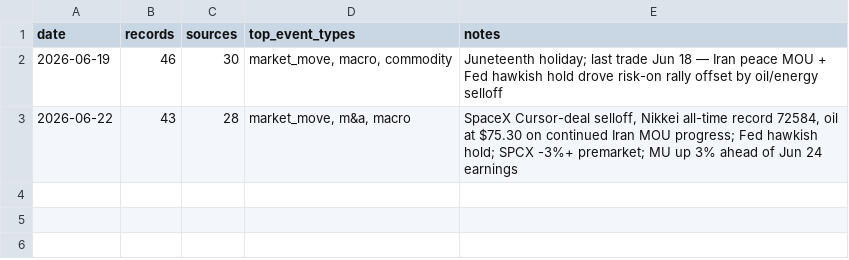
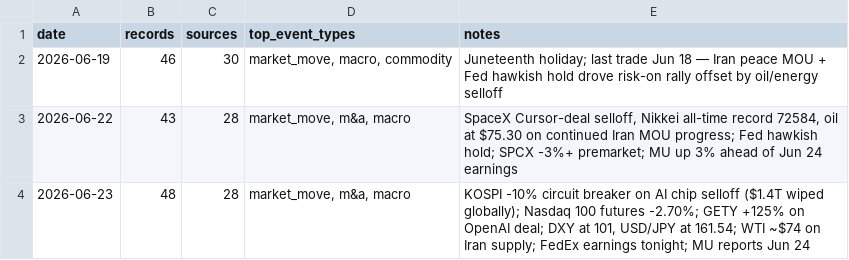
Before and after one commit to Steve8323/stock-news-corpus, a CSV file: data/INDEX.csv, drawn as a sheet; the diff names each change by its address in the sheet, - before the commit and + after, or states it on an @@ line.

Commit message:
data: 2026-06-23 market scrape (48 records)

```diff
--- a/data/INDEX.csv
+++ b/data/INDEX.csv
+row 4: 2026-06-23 | 48 | 28 | market_move, m&a, macro | KOSPI -10% circuit breaker on AI chip selloff ($1.4T wiped globally); Nasdaq 100 futures -2.70%; GETY +125% on OpenAI deal; DXY at 101, USD/JPY at 161.54; WTI ~$74 on Iran supply; FedEx earnings tonight; MU reports Jun 24
```
Also changed, not shown: 1 other file.
